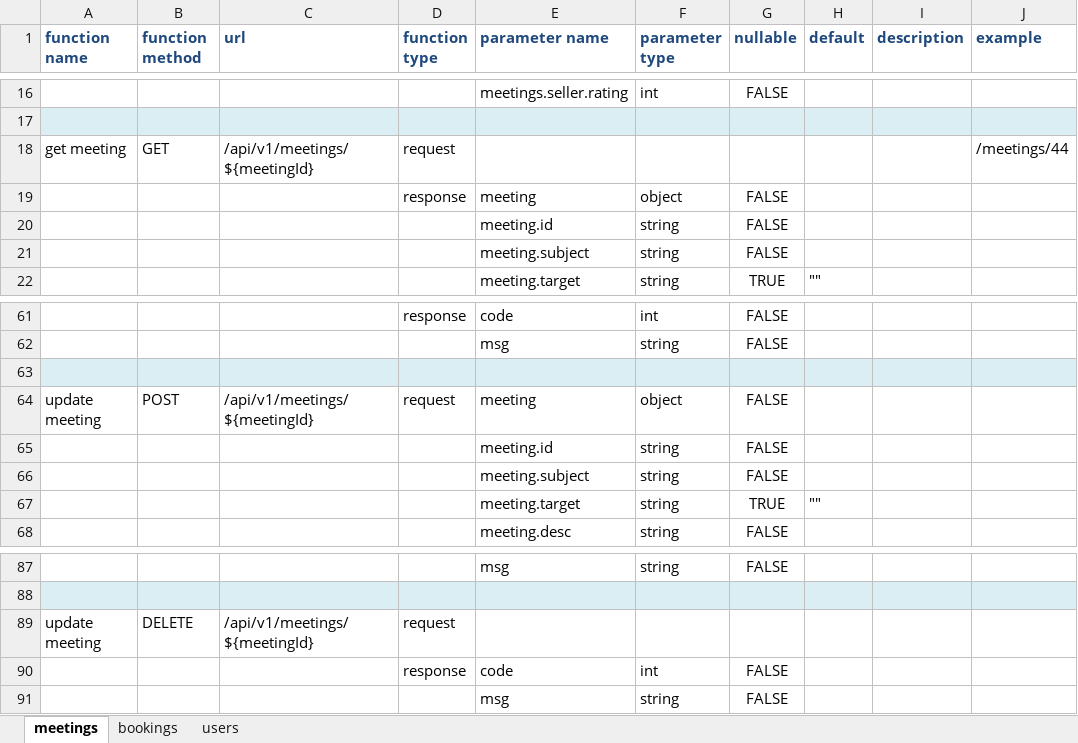
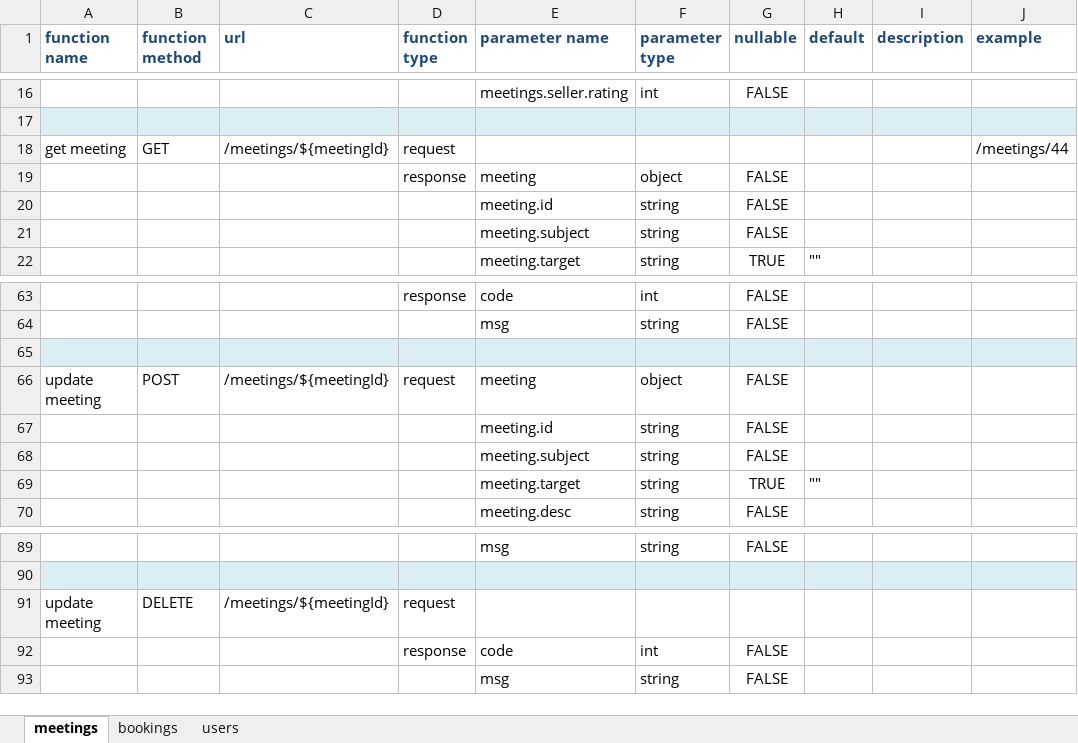
Before and after one commit to jasoncao/onion-ring, an Excel workbook: doc/interface/onion-api.xlsx, sheet meetings, drawn as a sheet; only a part is shown, gaps mark what is left out; values as stored, in another font and other column widths than the file's, no borders; addresses are those after the commit; the diff covers the shown part only; the diff names each change by its address in the sheet, - before the commit and + after, or states it on an @@ line.

```diff
--- a/doc/interface/onion-api.xlsx (sheet meetings)
+++ b/doc/interface/onion-api.xlsx (sheet meetings)
-C18 (url): /api/v1/meetings/${meetingId}
+C18 (url): /meetings/${meetingId}
-C66 (url): /api/v1/meetings/${meetingId}
+C66 (url): /meetings/${meetingId}
-C91 (url): /api/v1/meetings/${meetingId}
+C91 (url): /meetings/${meetingId}
```
Also changed, not shown: 2 added rows, 5 edited cells and cell formats elsewhere in this sheet.
